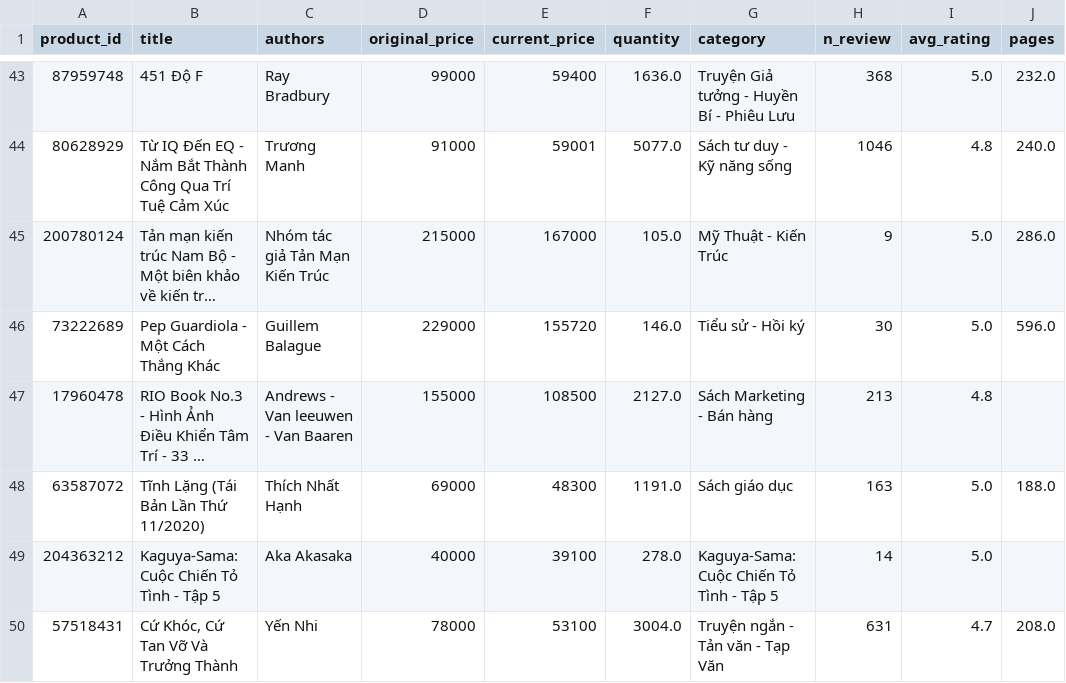
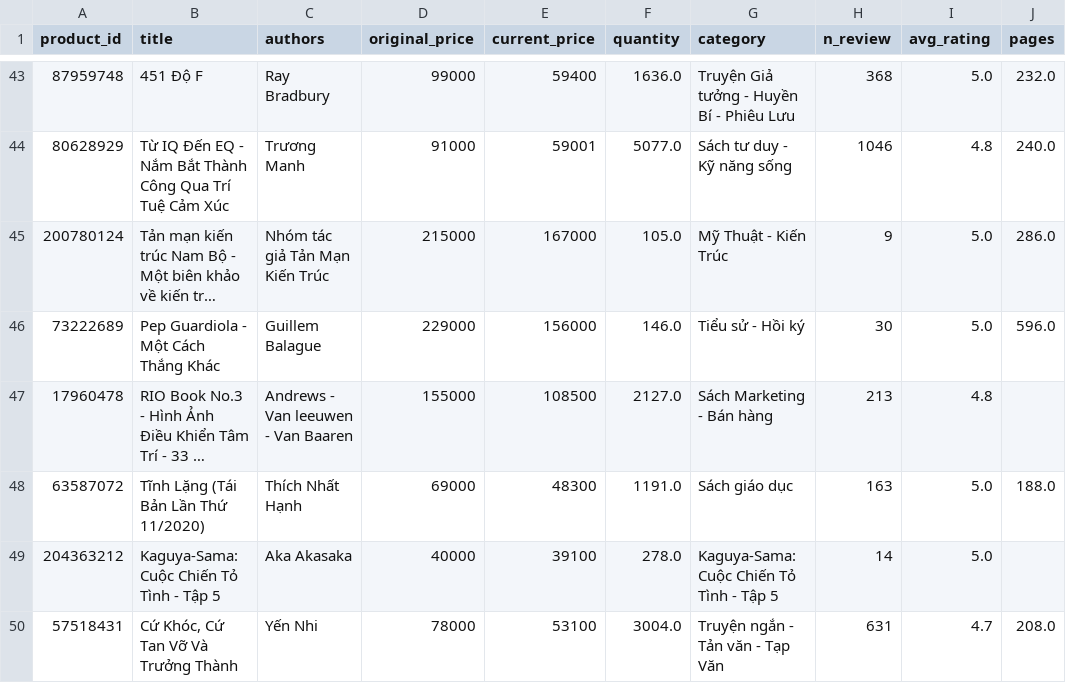
Before and after one commit to tu-hm/pycsvllm, a CSV file: examples/public/book/book_messy_data_number_fixed.csv, drawn as a sheet; only a part is shown, gaps mark what is left out; long unchanged cells end in …; the diff covers the shown part only; the diff names each change by its address in the sheet, - before the commit and + after, or states it on an @@ line.

```diff
--- a/examples/public/book/book_messy_data_number_fixed.csv
+++ b/examples/public/book/book_messy_data_number_fixed.csv
-E46 (current_price): 155720
+E46 (current_price): 156000
```
Also changed, not shown: 33 edited cells elsewhere in this file, examples/public/book/book_messy_data_number.csv, examples/public/company-purchasing-dataset/cleaned_datetime_data.csv, 9 other files.
